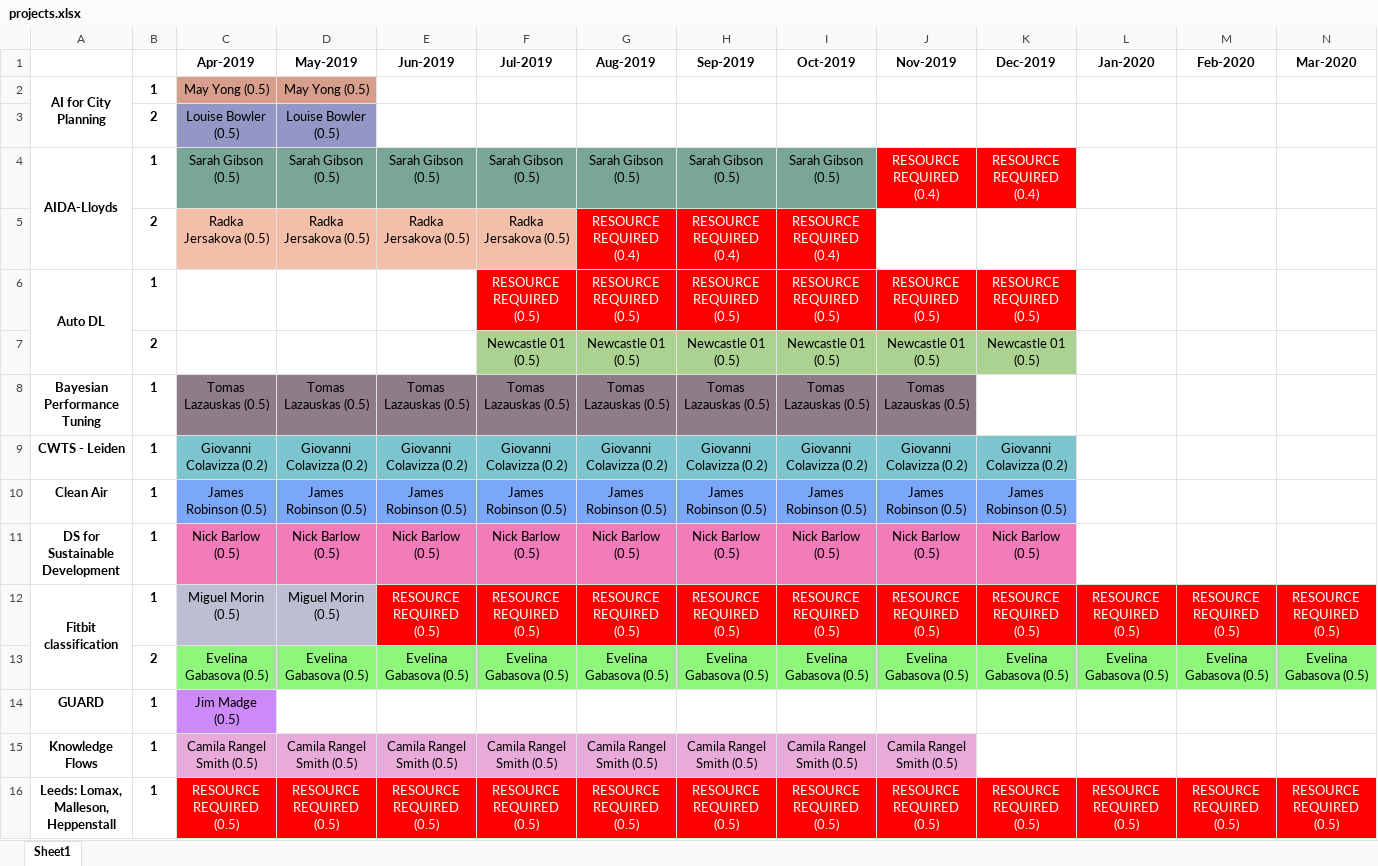
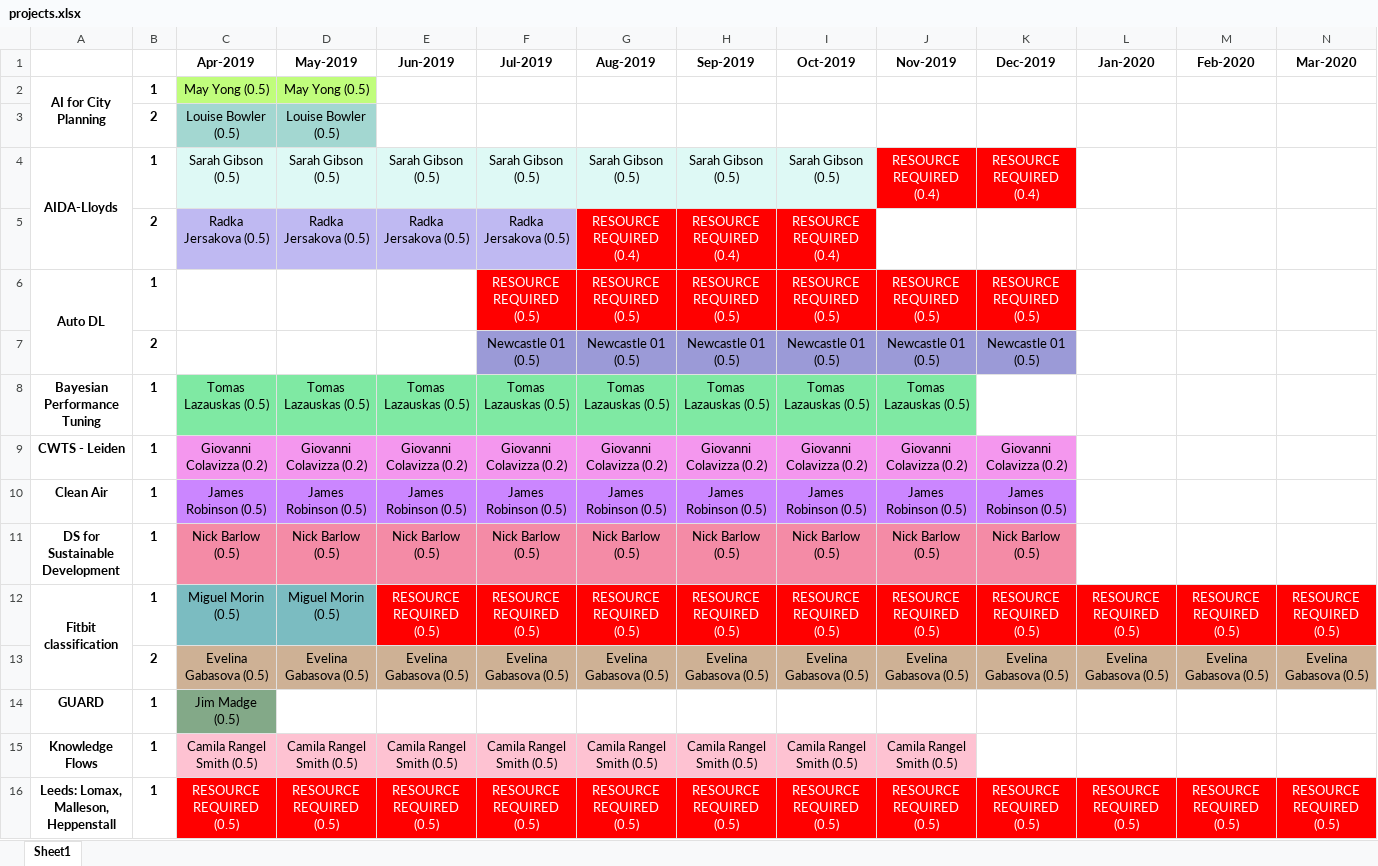
Before and after one commit to alan-turing-institute/WimbledonPlanner, an Excel workbook: data/figs/projects/projects.xlsx, sheet Sheet1, drawn as a sheet; only a part is shown; values as stored, in another font and other column widths than the file's, no borders; the diff covers the shown part only; the diff names each change by its address in the sheet, - before the commit and + after, or states it on an @@ line.

```diff
--- a/data/figs/projects/projects.xlsx (sheet Sheet1)
+++ b/data/figs/projects/projects.xlsx (sheet Sheet1)
-C2:D2 fill: #D79E8C
+C2:D2 fill: #C0FD7C
-C3:D3 fill: #9297C6
+C3:D3 fill: #A3D7D1
-C4:I4 fill: #79A698
+C4:I4 fill: #DEF9F5
-C5:F5 fill: #F3BFA9
+C5:F5 fill: #BFB9F2
-F7:K7 fill: #ACD291
+F7:K7 fill: #9B9AD7
-C8:J8 fill: #8E7C88
+C8:J8 fill: #7FE9A3
-C9:K9 fill: #7CC5CF
+C9:K9 fill: #F497EE
-C10:K10 fill: #7BA7F9
+C10:K10 fill: #CB86FF
-C12:D12 fill: #BCBFD1
+C12:D12 fill: #7BBCC1
-C13:N13 fill: #8FF67C
+C13:N13 fill: #CEB195
-C14 fill: #CE89F9
+C14 fill: #83A988
```
Also changed, not shown: cell formats elsewhere in this sheet, data/figs/people/people.xlsx, 6 other files.
